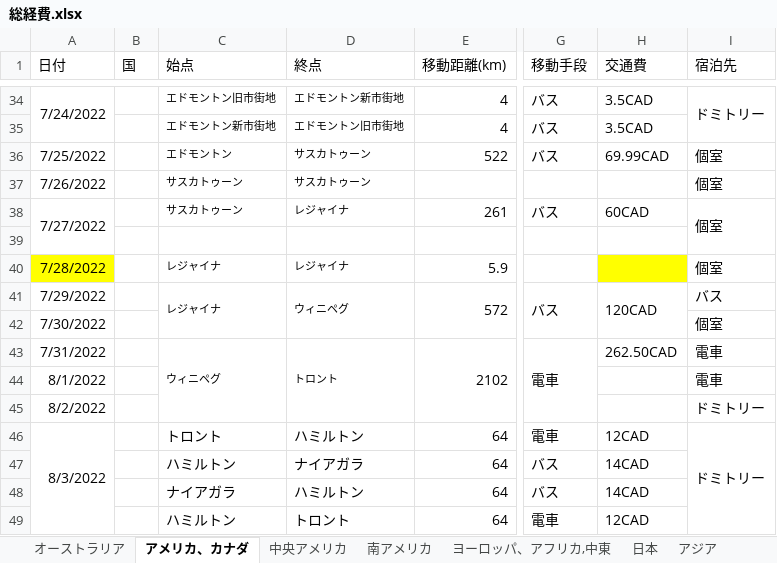
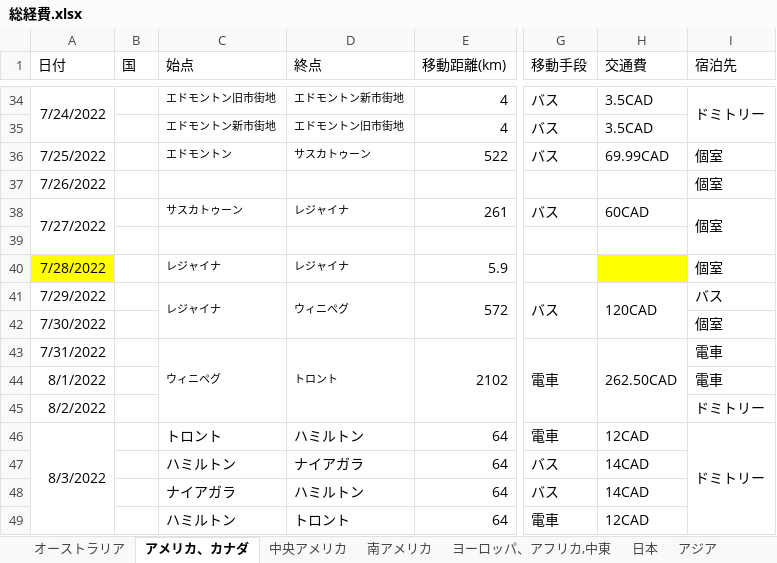
Before and after one commit to yomai-hiyashidewa/WorldTravelingLogger, an Excel workbook: documents/japanese/総経費.xlsx, sheet アメリカ、カナダ, drawn as a sheet; only a part is shown, gaps mark what is left out; values as stored, in another font and other column widths than the file's, no borders; the diff names each change by its address in the sheet, - before the commit and + after, or states it on an @@ line.

```diff
--- a/documents/japanese/総経費.xlsx (sheet アメリカ、カナダ)
+++ b/documents/japanese/総経費.xlsx (sheet アメリカ、カナダ)
-C37 (始点): サスカトゥーン
+C37 (始点): (empty)
-D37 (終点): サスカトゥーン
+D37 (終点): (empty)
+H43:H45 merged
```
Also changed, not shown: sheet 中央アメリカ, sheet オーストラリア.
